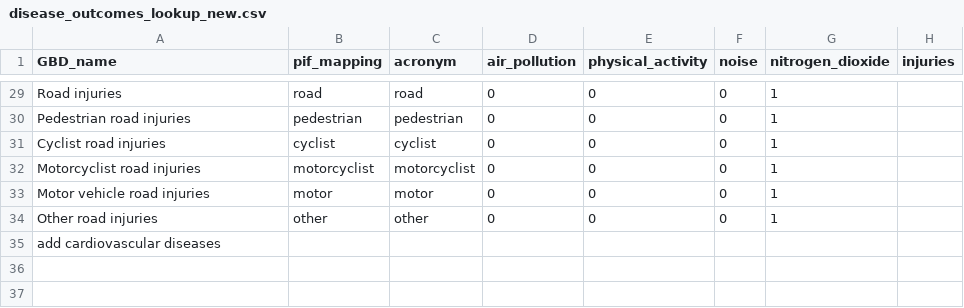
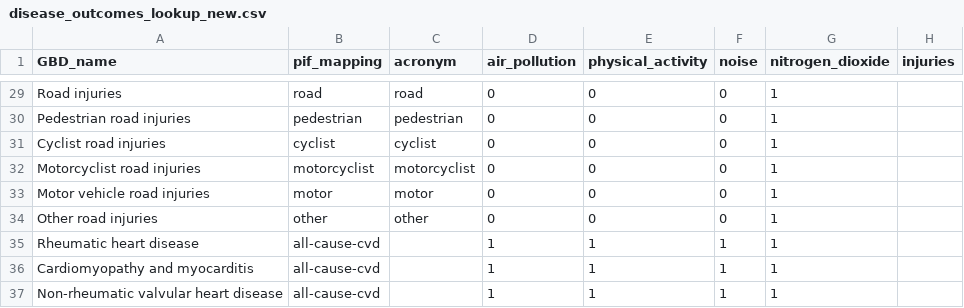
Before and after one commit to metahit/mh-execute, a CSV file: inputs/dose_response/disease_outcomes_lookup_new.csv, drawn as a sheet; only a part is shown, gaps mark what is left out.

Commit message:
updated disease table

```diff
--- a/inputs/dose_response/disease_outcomes_lookup_new.csv
+++ b/inputs/dose_response/disease_outcomes_lookup_new.csv
@@ -34,2 +34,4 @@ Motor vehicle road injuries,motor,motor,0,0,0,1,
 Other road injuries,other,other,0,0,0,1,
-add cardiovascular diseases,,,,,,,
+Rheumatic heart disease,all-cause-cvd,,1,1,1,1,
+Cardiomyopathy and myocarditis,all-cause-cvd,,1,1,1,1,
+Non-rheumatic valvular heart disease,all-cause-cvd,,1,1,1,1,
```
